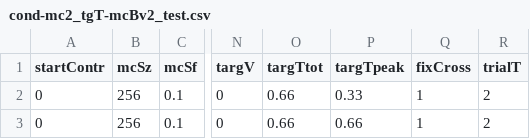
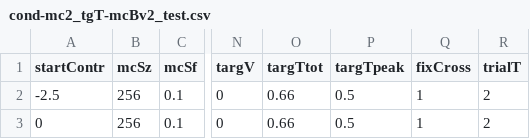
Before and after one commit to egorananyev/mc2, a CSV file: cond-files/cond-mc2_tgT-mcBv2_test.csv, drawn as a sheet; only a part is shown, gaps mark what is left out; the diff names each change by its address in the sheet, - before the commit and + after, or states it on an @@ line.

```diff
--- a/cond-files/cond-mc2_tgT-mcBv2_test.csv
+++ b/cond-files/cond-mc2_tgT-mcBv2_test.csv
-A2 (startContr): 0
+A2 (startContr): -2.5
-P2 (targTpeak): 0.33
+P2 (targTpeak): 0.5
-P3 (targTpeak): 0.66
+P3 (targTpeak): 0.5
```
Also changed, not shown: cond-files/cond-mc2_tgT-mcBv2_cent.csv, cond-files/cond-mc2_tgT-mcBv2_peri.csv, 8 other files.
